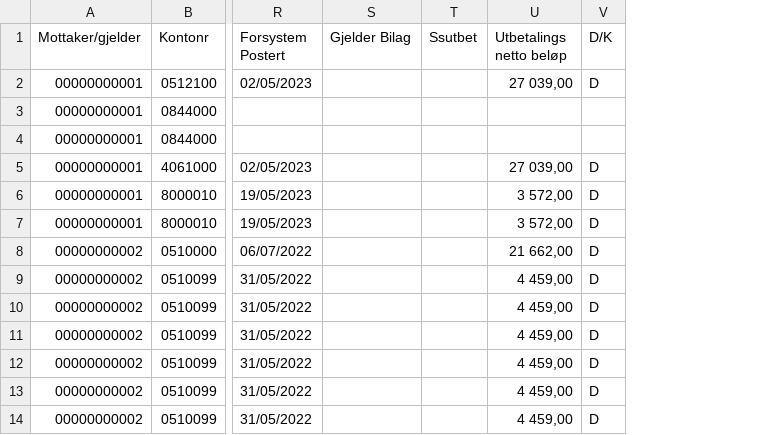
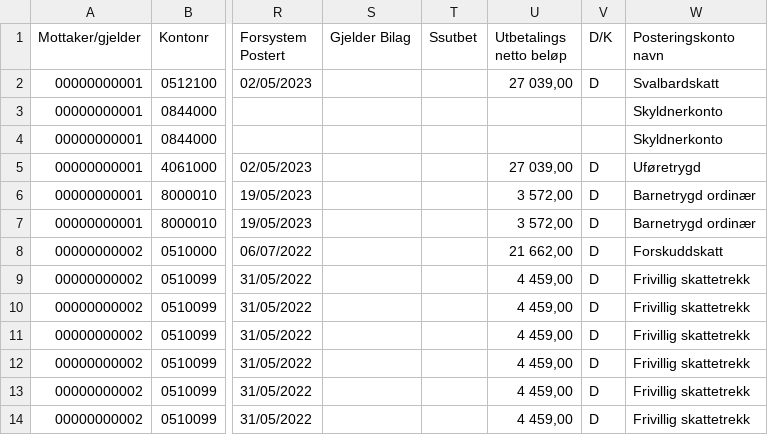
Before and after one commit to navikt/sokos-mikrofrontend-api, a CSV file: src/main/resources/mockposteringer.csv, drawn as a sheet; only a part is shown, gaps mark what is left out; the diff names each change by its address in the sheet, - before the commit and + after, or states it on an @@ line.

Commit message:
Leser inn posteringskonto navn fra mock-data

```diff
--- a/src/main/resources/mockposteringer.csv
+++ b/src/main/resources/mockposteringer.csv
+column W (Posteringskonto navn), rows 2-14: Svalbardskatt | Skyldnerkonto | Skyldnerkonto | Uføretrygd | Barnetrygd ordinær | Barnetrygd ordinær | Forskuddskatt | Frivillig skattetrekk | Frivillig skattetrekk | Frivillig skattetrekk | Frivillig skattetrekk | Frivillig skattetrekk | Frivillig skattetrekk
```
Also changed, not shown: 1 other file.
